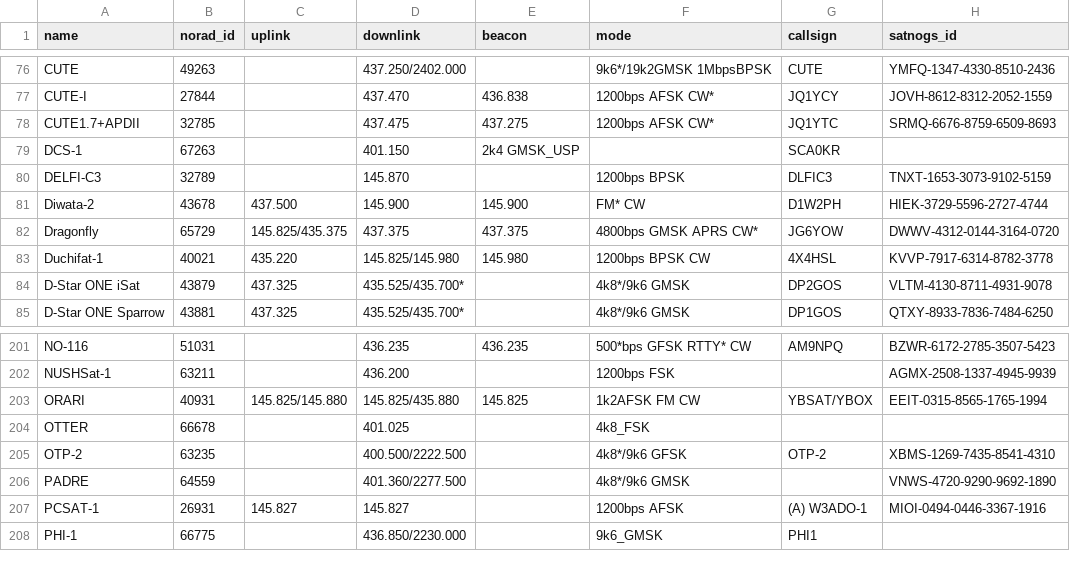
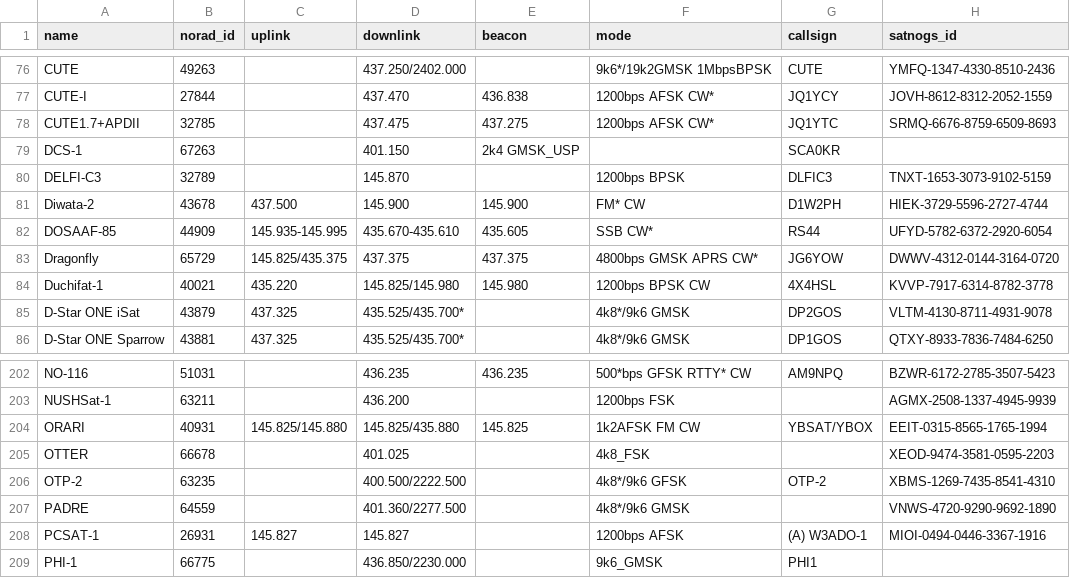
Before and after one commit to palewire/amateur-satellite-database, a CSV file: data/amsat-active-frequencies.csv, drawn as a sheet; only a part is shown, gaps mark what is left out.

```diff
--- a/data/amsat-active-frequencies.csv
+++ b/data/amsat-active-frequencies.csv
@@ -81,2 +81,3 @@ DELFI-C3,32789,,145.870,,1200bps BPSK,DLFIC3,TNXT-1653-3073-9102-5159
 Diwata-2,43678,437.500,145.900,145.900,FM* CW,D1W2PH,HIEK-3729-5596-2727-4744
+DOSAAF-85,44909,145.935-145.995,435.670-435.610,435.605,SSB CW*,RS44,UFYD-5782-6372-2920-6054
 Dragonfly,65729,145.825/435.375,437.375,437.375,4800bps GMSK APRS CW*,JG6YOW,DWWV-4312-0144-3164-0720
@@ -203,3 +204,3 @@ NUSHSat-1,63211,,436.200,,1200bps FSK,,AGMX-2508-1337-4945-9939
 ORARI,40931,145.825/145.880,145.825/435.880,145.825,1k2AFSK FM CW,YBSAT/YBOX,EEIT-0315-8565-1765-1994
-OTTER,66678,,401.025,,4k8_FSK,,
+OTTER,66678,,401.025,,4k8_FSK,,XEOD-9474-3581-0595-2203
 OTP-2,63235,,400.500/2222.500,,4k8*/9k6 GFSK,OTP-2,XBMS-1269-7435-8541-4310
```
Also changed, not shown: data/amsat-all-frequencies.csv, data/satnogs.csv, 3 other files.
